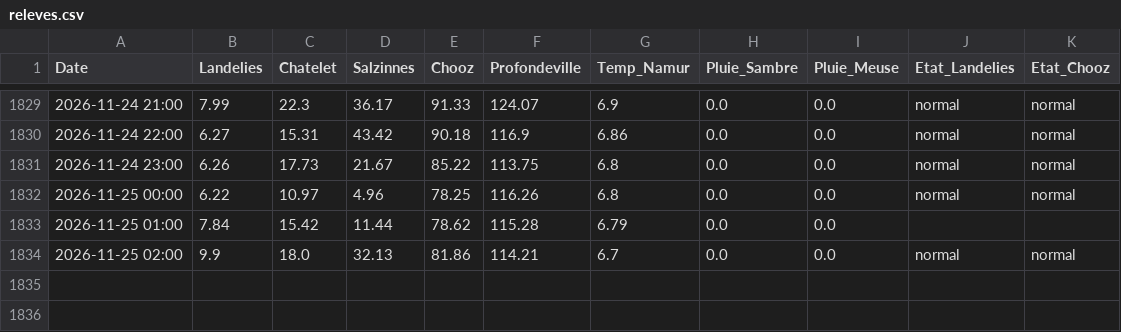
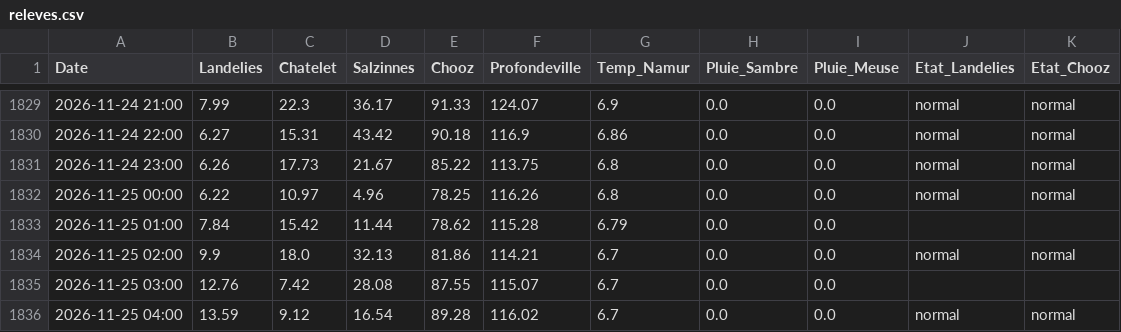
Before and after one commit to clem-tried-it/Guide-peche, a CSV file: data/releves.csv, drawn as a sheet; only a part is shown, gaps mark what is left out.

```diff
--- a/data/releves.csv
+++ b/data/releves.csv
@@ -1834 +1834,3 @@ Date,Landelies,Chatelet,Salzinnes,Chooz,Profondeville,Temp_Namur,Pluie_Sambre,Pl
 2026-11-25 02:00,9.9,18.0,32.13,81.86,114.21,6.7,0.0,0.0,normal,normal
+2026-11-25 03:00,12.76,7.42,28.08,87.55,115.07,6.7,0.0,0.0,,
+2026-11-25 04:00,13.59,9.12,16.54,89.28,116.02,6.7,0.0,0.0,normal,normal
```
Also changed, not shown: data/historique.csv, data/releves_10j.csv, 1 other file.
